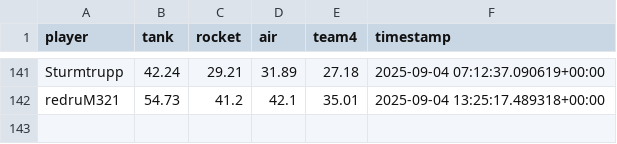
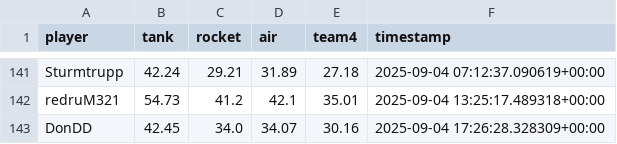
Before and after one commit to Stepanekmi/vs-data-store, a CSV file: data/power_data.csv, drawn as a sheet; only a part is shown, gaps mark what is left out; the diff names each change by its address in the sheet, - before the commit and + after, or states it on an @@ line.

Commit message:
powerenter: DonDD

```diff
--- a/data/power_data.csv
+++ b/data/power_data.csv
+row 143: DonDD | 42.45 | 34.0 | 34.07 | 30.16 | 2025-09-04 17:26:28.328309+00:00
```
